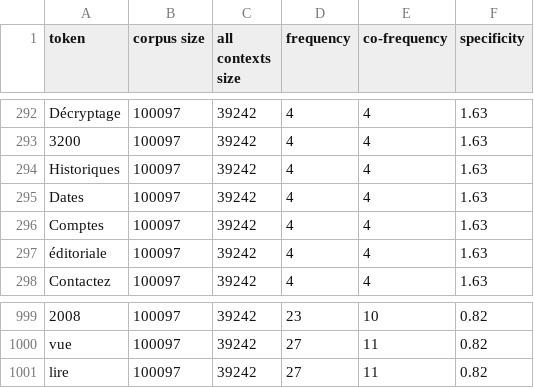
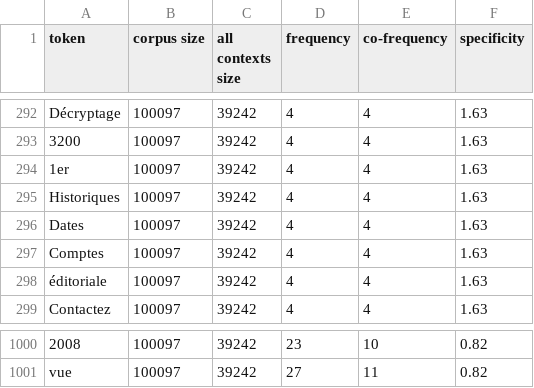
Before and after one commit to catalinaalvarez-ortega-cmd/PPE1_groupe_2025, a TSV file: PALS/francais_pals/cooc-contextes-fr.tsv, drawn as a sheet; only a part is shown, gaps mark what is left out; removed rows and columns are numbered as before the commit, all else as after; the diff names each change by its address in the sheet, - before the commit and + after, or states it on an @@ line.

Commit message:
ajout tableau fr a jour + results

```diff
--- a/PALS/francais_pals/cooc-contextes-fr.tsv
+++ b/PALS/francais_pals/cooc-contextes-fr.tsv
+row 294: 1er | 100097 | 39242 | 4 | 4 | 1.63
-row 1001: lire | 100097 | 39242 | 27 | 11 | 0.82
```
Also changed, not shown: 9 other files.
